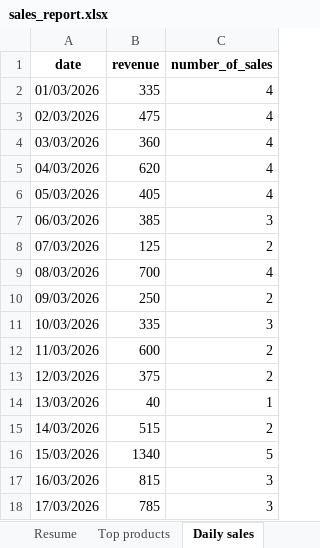
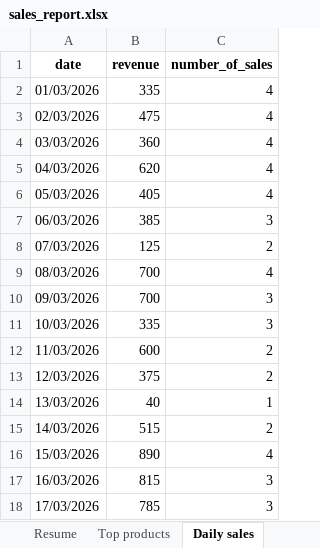
Before and after one commit to Humbe007/e-commerce-sales-report-automation, an Excel workbook: output/sales_report.xlsx, sheet Daily sales, drawn as a sheet; only a part is shown; values as stored, in another font and other column widths than the file's, no borders; the diff names each change by its address in the sheet, - before the commit and + after, or states it on an @@ line.

```diff
--- a/output/sales_report.xlsx (sheet Daily sales)
+++ b/output/sales_report.xlsx (sheet Daily sales)
-B10 (revenue): 250
+B10 (revenue): 700
-C10 (number_of_sales): 2
+C10 (number_of_sales): 3
-B16 (revenue): 1340
+B16 (revenue): 890
-C16 (number_of_sales): 5
+C16 (number_of_sales): 4
```
Also changed, not shown: sheet Merged Data, 3 other files.
